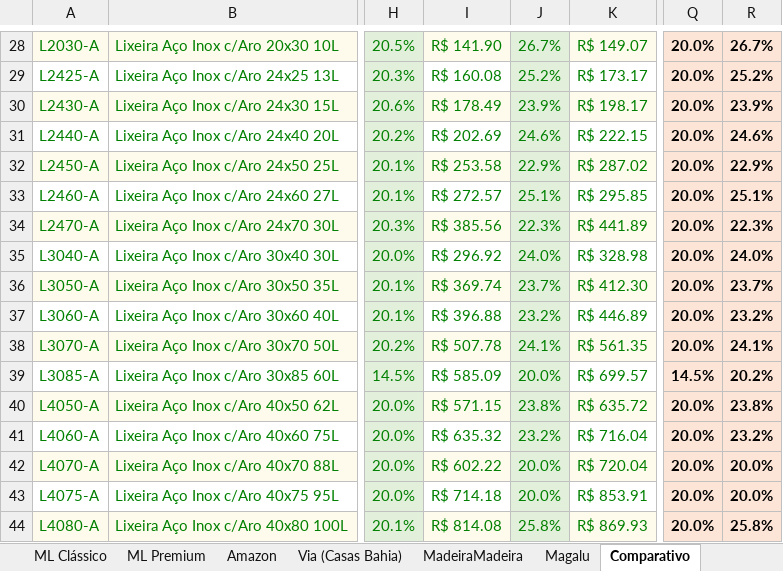
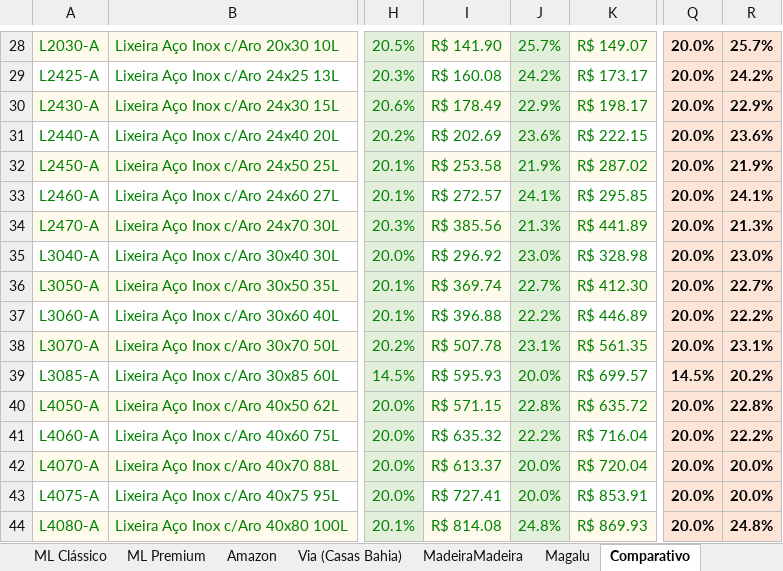
Before and after one commit to WinnetMetais/Marketplaces---Leo, an Excel workbook: dados/Precificacao_Marketplaces_Winnet_v1_0.xlsx, sheet Comparativo, drawn as a sheet; only a part is shown, gaps mark what is left out; values as stored, in another font and other column widths than the file's, no borders; charts and pictures and conditional formats not drawn; the diff covers the shown part only; the diff names each change by its address in the sheet, - before the commit and + after, or states it on an @@ line.

```diff
--- a/dados/Precificacao_Marketplaces_Winnet_v1_0.xlsx (sheet Comparativo)
+++ b/dados/Precificacao_Marketplaces_Winnet_v1_0.xlsx (sheet Comparativo)
-J28: 26.7%
+J28: 25.7%
-R28: 26.7%
+R28: 25.7%
-J29: 25.2%
+J29: 24.2%
-R29: 25.2%
+R29: 24.2%
-J30: 23.9%
+J30: 22.9%
-R30: 23.9%
+R30: 22.9%
-J31: 24.6%
+J31: 23.6%
-R31: 24.6%
+R31: 23.6%
-J32: 22.9%
+J32: 21.9%
-R32: 22.9%
+R32: 21.9%
-J33: 25.1%
+J33: 24.1%
-R33: 25.1%
+R33: 24.1%
-J34: 22.3%
+J34: 21.3%
-R34: 22.3%
+R34: 21.3%
-J35: 24.0%
+J35: 23.0%
-R35: 24.0%
+R35: 23.0%
-J36: 23.7%
+J36: 22.7%
-R36: 23.7%
+R36: 22.7%
-J37: 23.2%
+J37: 22.2%
-R37: 23.2%
+R37: 22.2%
-J38: 24.1%
+J38: 23.1%
-R38: 24.1%
+R38: 23.1%
-I39: R$ 585.09
+I39: R$ 595.93
-J40: 23.8%
+J40: 22.8%
-R40: 23.8%
+R40: 22.8%
-J41: 23.2%
+J41: 22.2%
-R41: 23.2%
+R41: 22.2%
-I42: R$ 602.22
+I42: R$ 613.37
-I43: R$ 714.18
+I43: R$ 727.41
-J44: 25.8%
+J44: 24.8%
-R44: 25.8%
+R44: 24.8%
```
Also changed, not shown: 371 edited cells elsewhere in this sheet, sheet Amazon, sheet Parâmetros, sheet Legenda.
